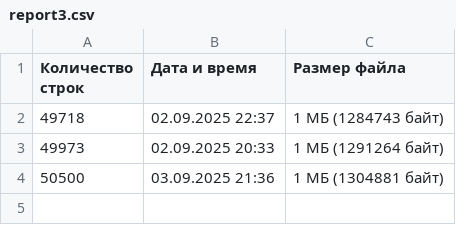
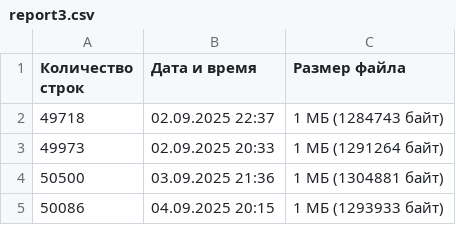
Before and after one commit to mayton3/geneticAlgorithmBackup, a CSV file: report3.csv, drawn as a sheet; the diff names each change by its address in the sheet, - before the commit and + after, or states it on an @@ line.

```diff
--- a/report3.csv
+++ b/report3.csv
+row 5: 50086 | 04.09.2025 20:15 | 1 МБ (1293933 байт)
```
Also changed, not shown: report1.csv, report2.csv, 1 other file.
